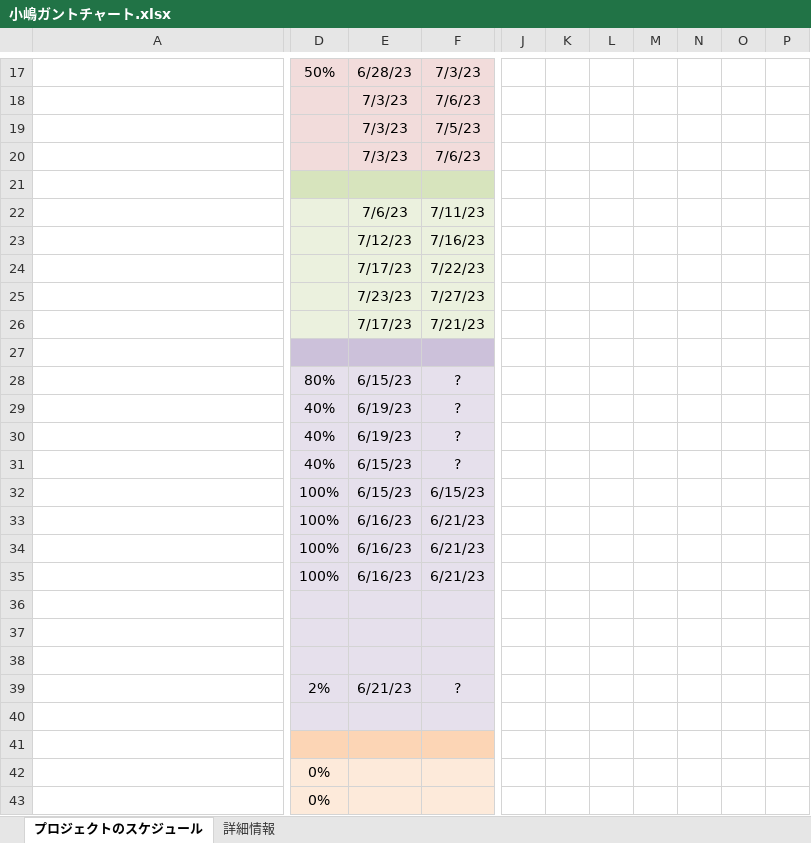
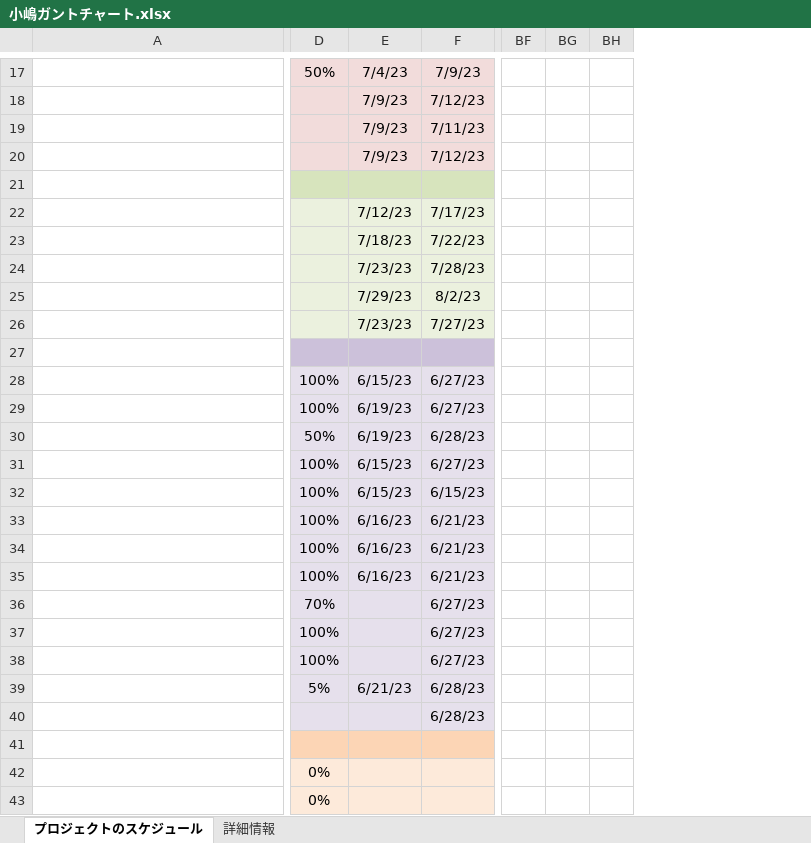
Before and after one commit to dojo2023/E-4, an Excel workbook: 共有用フォルダー/ガントチャート/小嶋ガントチャート.xlsx, sheet プロジェクトのスケジュール, drawn as a sheet; only a part is shown, gaps mark what is left out; values as stored, in another font and other column widths than the file's, no borders; conditional formats not drawn; removed rows and columns are numbered as before the commit, all else as after; rows hold the shown columns only; the diff covers the shown part only; the diff names each change by its address in the sheet, - before the commit and + after, or states it on an @@ line.

```diff
--- a/共有用フォルダー/ガントチャート/小嶋ガントチャート.xlsx (sheet プロジェクトのスケジュール)
+++ b/共有用フォルダー/ガントチャート/小嶋ガントチャート.xlsx (sheet プロジェクトのスケジュール)
-column J, empty
-column K, empty
-column L, empty
-column M, empty
-column N, empty
-column O, empty
-column P, empty
+column BF, empty
+column BG, empty
+column BH, empty
-E17: 6/28/23
+E17: 7/4/23
-F17: 7/3/23
+F17: 7/9/23
-E18:E20: 7/3/23
+E18:E20: 7/9/23
-F18: 7/6/23
+F18: 7/12/23
-F19: 7/5/23
+F19: 7/11/23
-F20: 7/6/23
+F20: 7/12/23
-E22: 7/6/23
+E22: 7/12/23
-F22: 7/11/23
+F22: 7/17/23
-E23: 7/12/23
+E23: 7/18/23
-F23: 7/16/23
+F23: 7/22/23
-E24: 7/17/23
+E24: 7/23/23
-F24: 7/22/23
+F24: 7/28/23
+row 25:  |  | 7/29/23 | 8/2/23
-row 26:  |  | 7/17/23 | 7/21/23
-D28: 80%
+D28: 100%
-F28:F29: ?
+F28:F29: 6/27/23
-D29: 40%
+D29: 100%
-D30: 40%
+D30: 50%
-F30: ?
+F30: 6/28/23
-D31: 40%
+D31: 100%
-F31: ?
+F31: 6/27/23
-D36: (empty)
+D36: 70%
-F36:F38: (empty)
+F36:F38: 6/27/23
-D37:D38: (empty)
+D37:D38: 100%
-D39: 2%
+D39: 5%
-F39: ?
+F39: 6/28/23
-F40: (empty)
+F40: 6/28/23
```
Also changed, not shown: 4 added columns, 16 edited cells and merged cells elsewhere in this sheet, formulas that keep their value, hidden cells, 3 other files.
